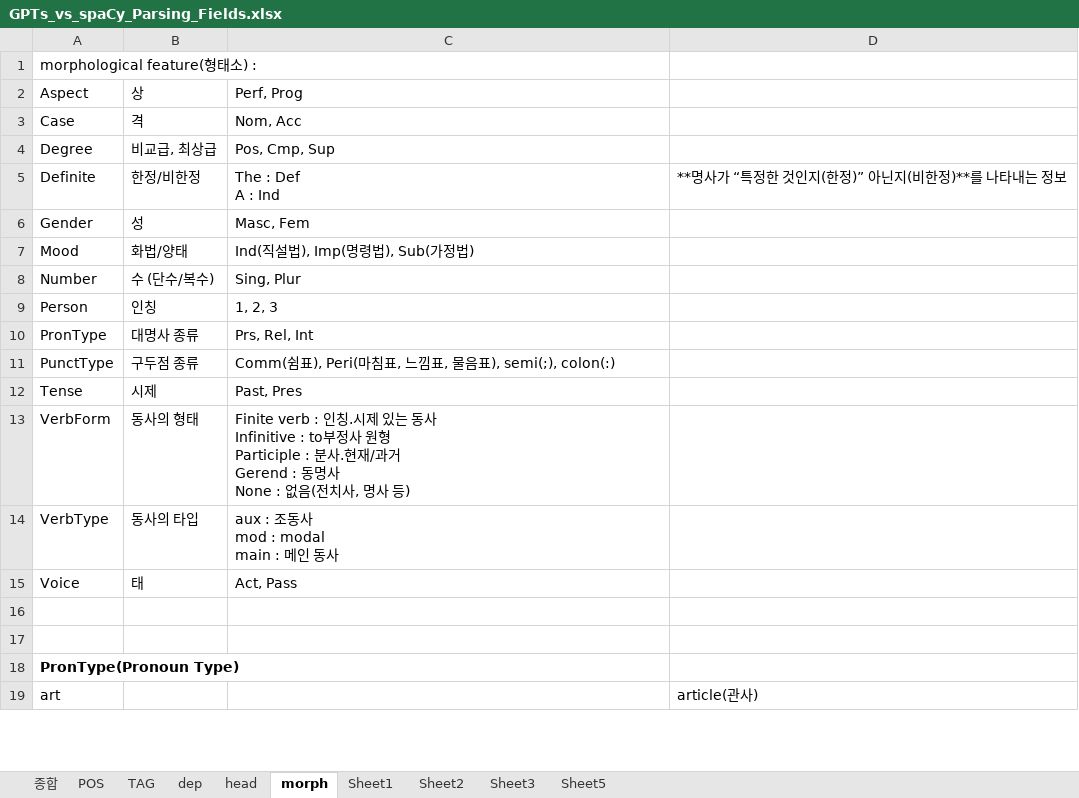
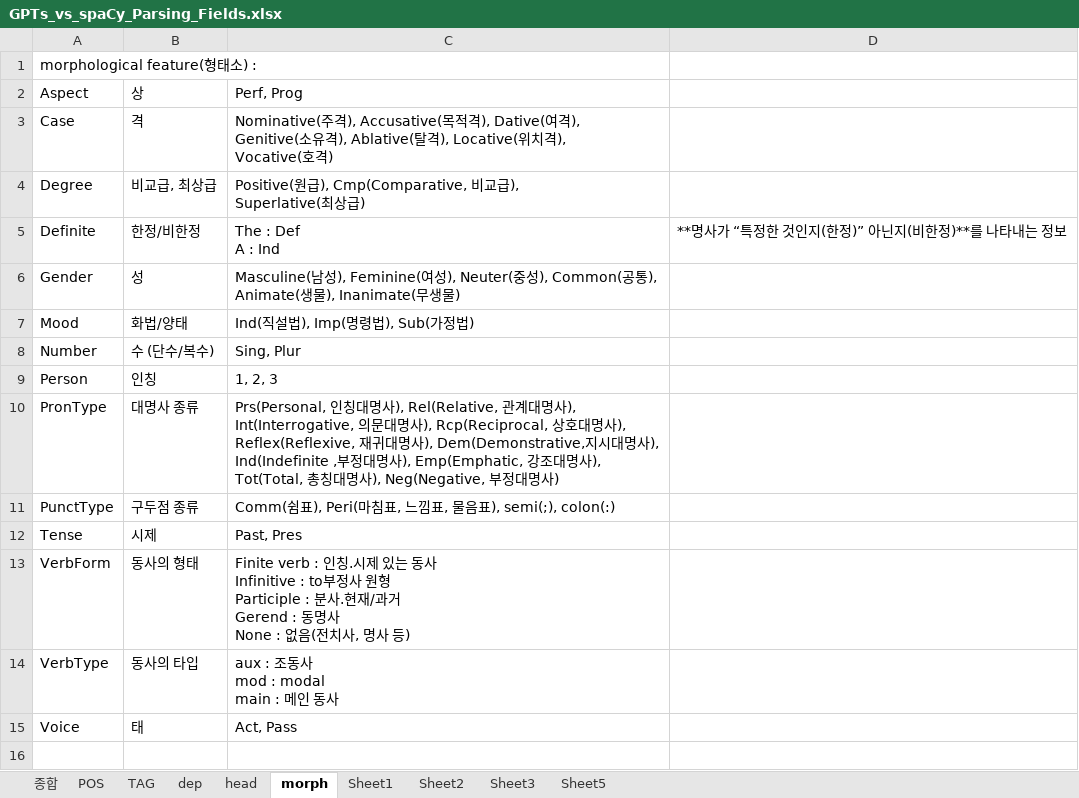
Before and after one commit to DrawEnglish/drawenglish-api, an Excel workbook: GPTs_vs_spaCy_Parsing_Fields.xlsx, sheet morph, drawn as a sheet; only a part is shown; the shorter side is filled out with more unchanged rows; values as stored, in another font and other column widths than the file's, no borders; ↵ is a line break in a cell; the diff names each change by its address in the sheet, - before the commit and + after, or states it on an @@ line.

```diff
--- a/GPTs_vs_spaCy_Parsing_Fields.xlsx (sheet morph)
+++ b/GPTs_vs_spaCy_Parsing_Fields.xlsx (sheet morph)
-C3: Nom, Acc
+C3: Nominative(주격), Accusative(목적격), Dative(여격), ↵ Genitive(소유격), Ablative(탈격), Locative(위치격), ↵ Vocative(호격)
-C4: Pos, Cmp, Sup
+C4: Positive(원급), Cmp(Comparative, 비교급), ↵ Superlative(최상급)
-C6: Masc, Fem
+C6: Masculine(남성), Feminine(여성), Neuter(중성), Common(공통), ↵ Animate(생물), Inanimate(무생물)
-C10: Prs, Rel, Int
+C10: Prs(Personal, 인칭대명사), Rel(Relative, 관계대명사), ↵ Int(Interrogative, 의문대명사), Rcp(Reciprocal, 상호대명사), ↵ Reflex(Reflexive, 재귀대명사), Dem(Demonstrative,지시대명사), ↵ Ind(Indefinite ,부정대명사), Emp(Emphatic, 강조대명사), ↵ Tot(Total, 총칭대명사), Neg(Negative, 부정대명사)
```
Also changed, not shown: sheet TAG, 동사덩어리 태깅 종합.xlsx, 3 other files.
